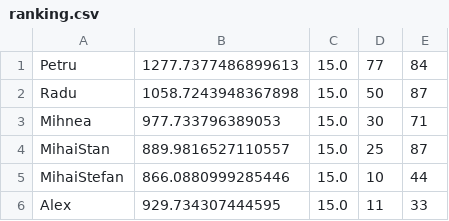
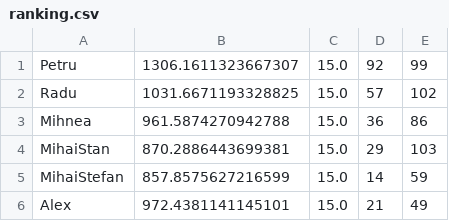
Before and after one commit to AndreicaRadu/Squash, a CSV file: ranking.csv, drawn as a sheet.

```diff
--- a/ranking.csv
+++ b/ranking.csv
@@ -1,6 +1,6 @@
-Petru,1277.7377486899613,15.0,77,84
-Radu,1058.7243948367898,15.0,50,87
-Mihnea,977.733796389053,15.0,30,71
-MihaiStan,889.9816527110557,15.0,25,87
-MihaiStefan,866.0880999285446,15.0,10,44
-Alex,929.734307444595,15.0,11,33
+Petru,1306.1611323667307,15.0,92,99
+Radu,1031.6671193328825,15.0,57,102
+Mihnea,961.5874270942788,15.0,36,86
+MihaiStan,870.2886443699381,15.0,29,103
+MihaiStefan,857.8575627216599,15.0,14,59
+Alex,972.4381141145101,15.0,21,49
```
Also changed, not shown: matches.csv, 2 other files.
